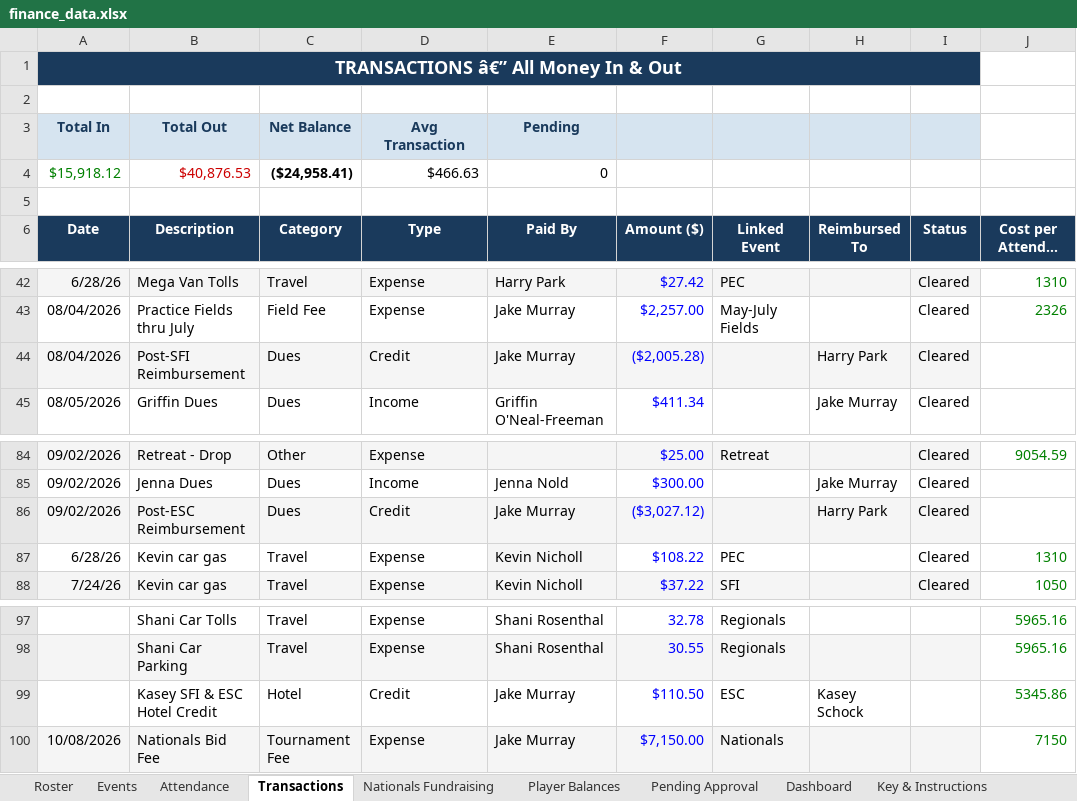
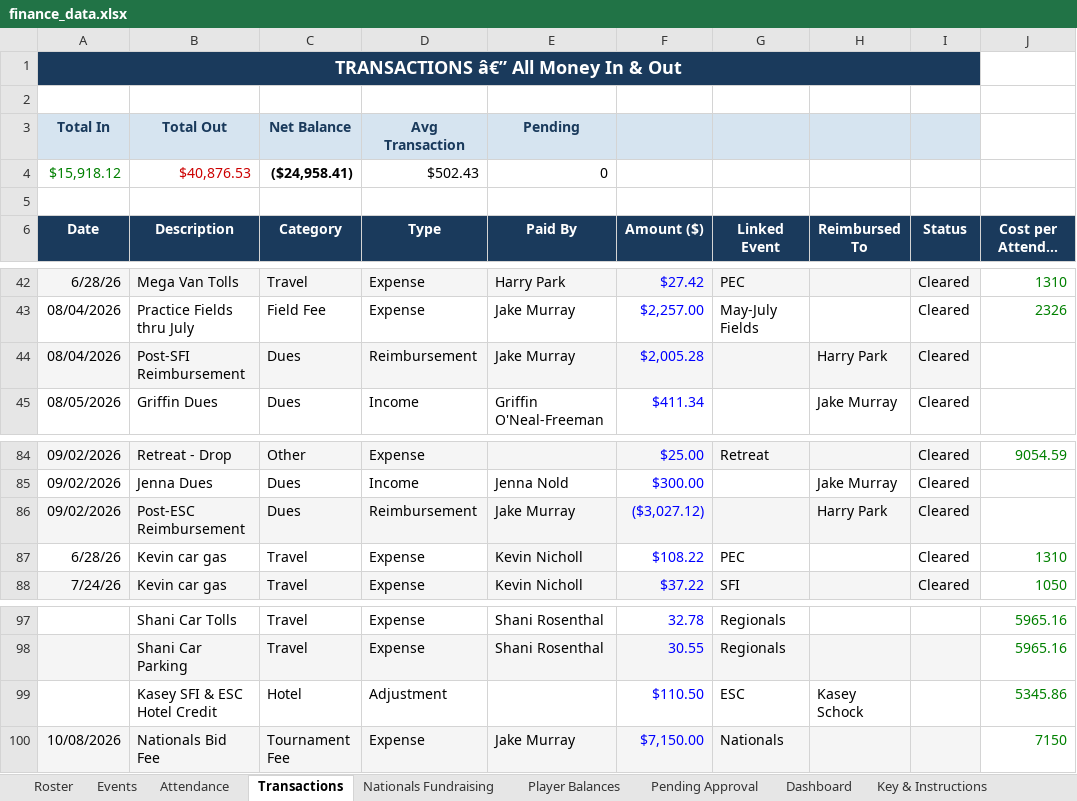
Before and after one commit to jakepmurray/port-finances-26, an Excel workbook: finance_data.xlsx, sheet Transactions, drawn as a sheet; only a part is shown, gaps mark what is left out; long unchanged cells end in …; values as stored, in another font and other column widths than the file's, no borders; charts and pictures not drawn; the diff names each change by its address in the sheet, - before the commit and + after, or states it on an @@ line.

Commit message:
making credit/reimbursement/adjustment changes to transactions and updating fundraising dashboard

```diff
--- a/finance_data.xlsx (sheet Transactions)
+++ b/finance_data.xlsx (sheet Transactions)
-D4 (Type): $466.63
+D4 (Type): $502.43
-D44 (Type): Credit
+D44 (Type): Reimbursement
-F44 (Amount ($)): ($2,005.28)
+F44 (Amount ($)): $2,005.28
-D86 (Type): Credit
+D86 (Type): Reimbursement
-D99 (Type): Credit
+D99 (Type): Adjustment
-E99 (Paid By): Jake Murray
+E99 (Paid By): (empty)
```
Also changed, not shown: sheet Player Balances, 1 other file.
